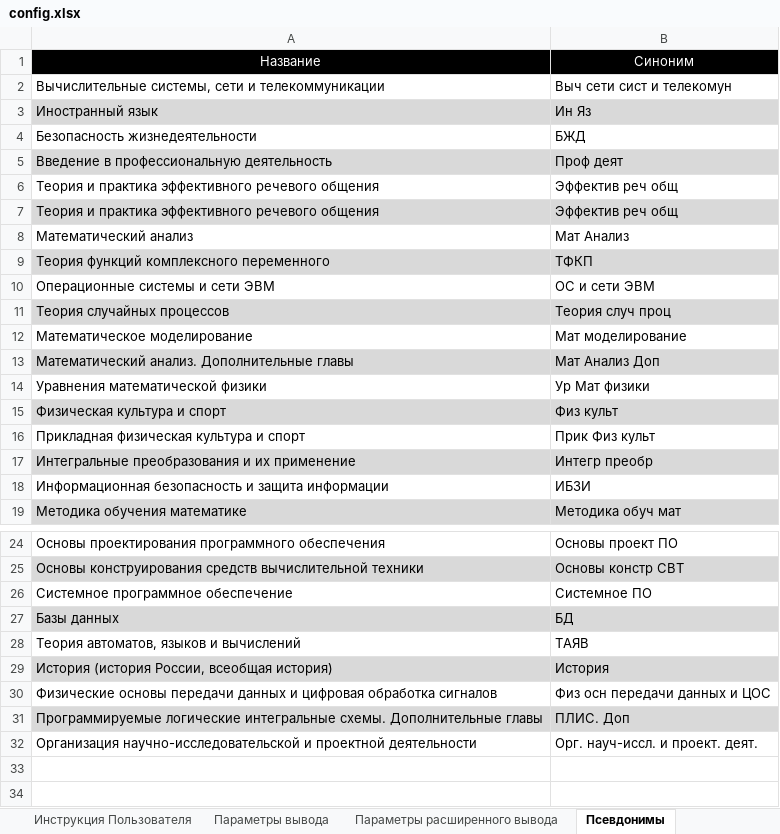
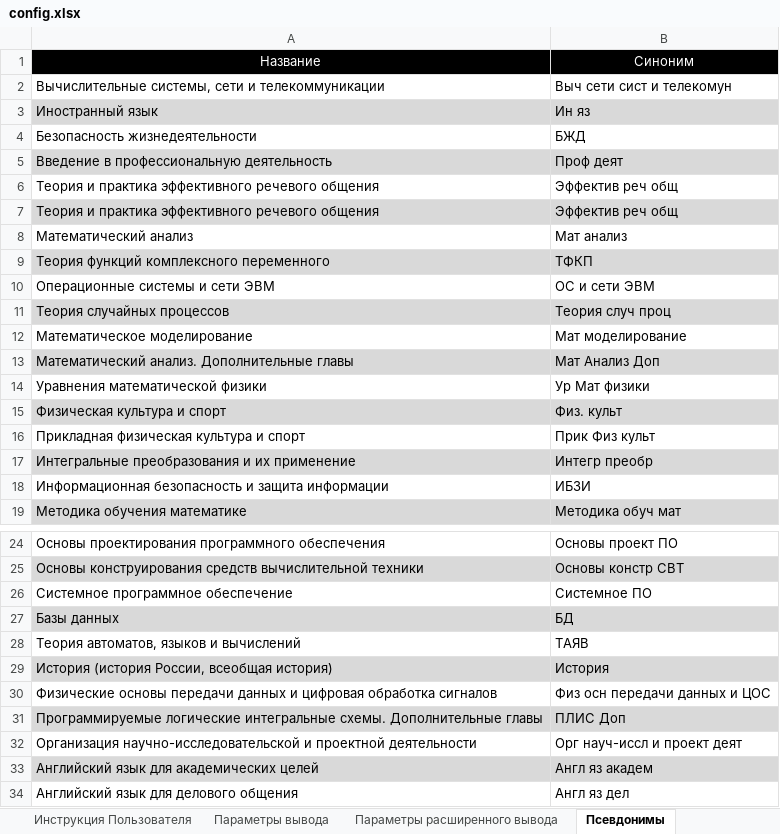
Before and after one commit to ekhalturin-ki15/SPA-SFU2, an Excel workbook: config.xlsx, sheet Псевдонимы, drawn as a sheet; only a part is shown, gaps mark what is left out; values as stored, in another font and other column widths than the file's, no borders; the diff names each change by its address in the sheet, - before the commit and + after, or states it on an @@ line.

Commit message:
v 1.7 Поправлены псевдонимы дисциплин (теперь они используются) Дополнительный вывод веса узлов (Node) в файлах Lable.csv

```diff
--- a/config.xlsx (sheet Псевдонимы)
+++ b/config.xlsx (sheet Псевдонимы)
-B3: Ин Яз
+B3: Ин яз
-B8: Мат Анализ
+B8: Мат анализ
-B15: Физ культ
+B15: Физ. культ
-B31: ПЛИС. Доп
+B31: ПЛИС Доп
-B32: Орг. науч-иссл. и проект. деят.
+B32: Орг науч-иссл и проект деят
+row 33: Английский язык для академических целей | Англ яз академ
+row 34: Английский язык для делового общения | Англ яз дел
```
Also changed, not shown: sheet Параметры, 10 other files.
